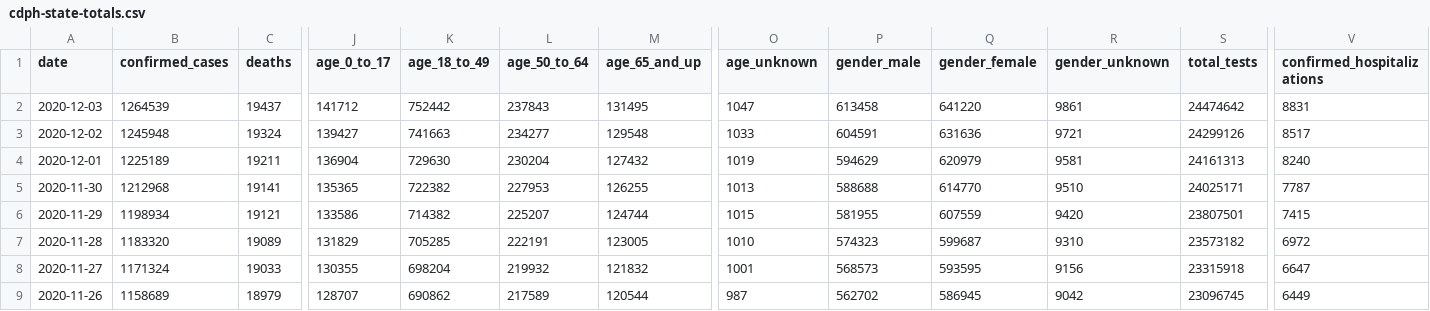
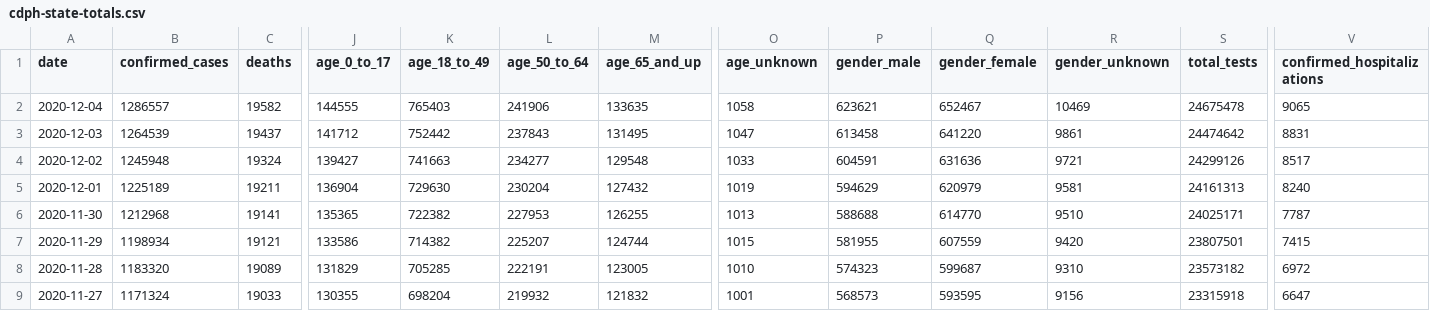
Before and after one commit to datadesk/california-coronavirus-data, a CSV file: cdph-state-totals.csv, drawn as a sheet; only a part is shown, gaps mark what is left out; the shorter side is filled out with more unchanged rows; rows hold the shown columns only; the diff names each change by its address in the sheet, - before the commit and + after, or states it on an @@ line.

```diff
--- a/cdph-state-totals.csv
+++ b/cdph-state-totals.csv
+row 2: 2020-12-04 | 1286557 | 19582 | 144555 | 765403 | 241906 | 133635 | 1058 | 623621 | 652467 | 10469 | 24675478 | 9065
```
Also changed, not shown: cdph-age.csv, cdph-positive-test-rate.csv, 1 other file.
